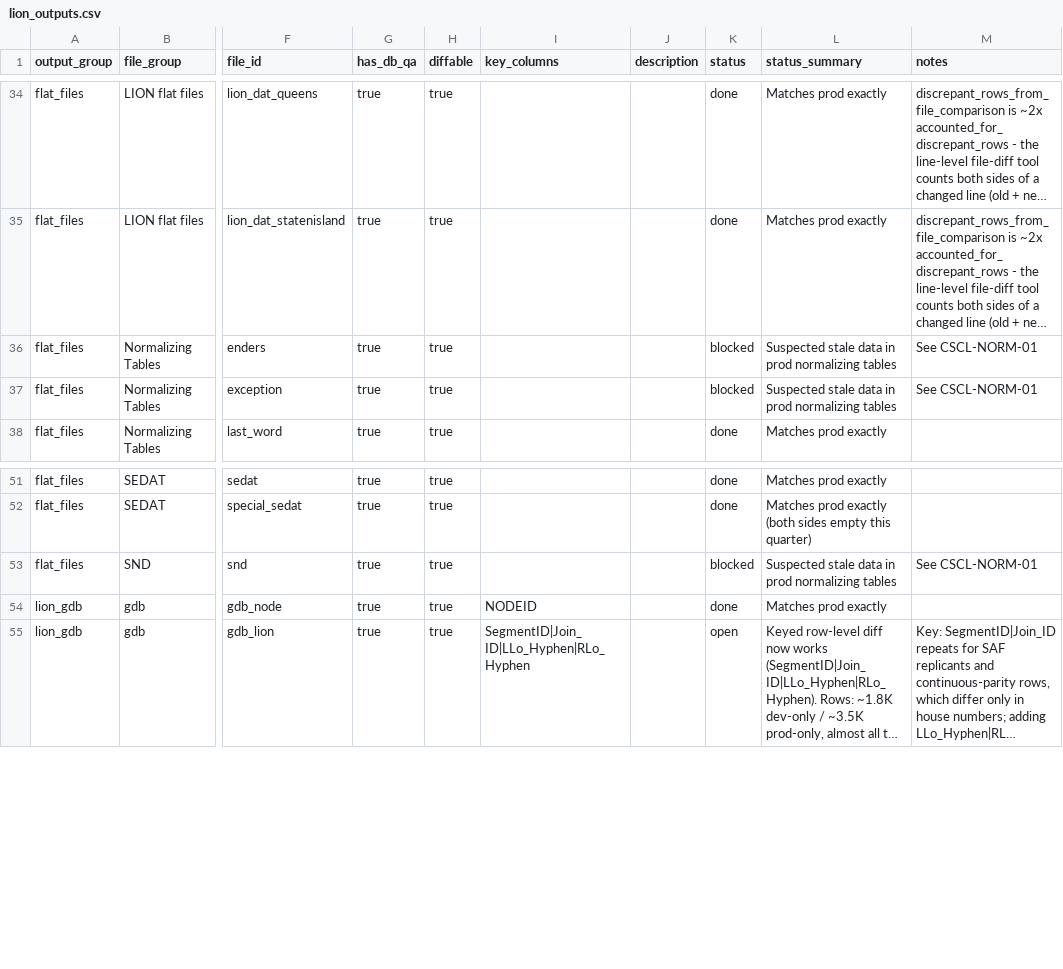
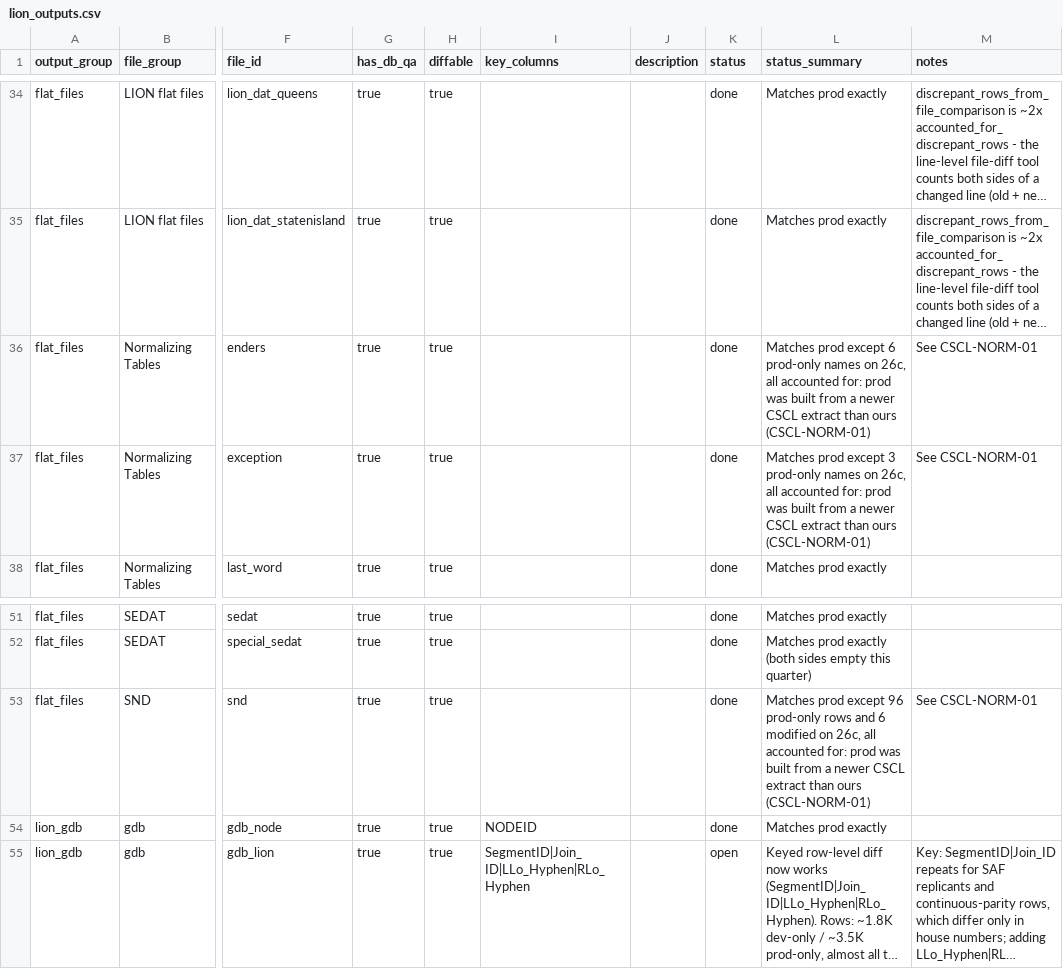
Before and after one commit to NYCPlanning/data-engineering, a CSV file: products/cscl/seeds/lion_outputs.csv, drawn as a sheet; only a part is shown, gaps mark what is left out; long unchanged cells end in …; the diff names each change by its address in the sheet, - before the commit and + after, or states it on an @@ line.

Commit message:
CSCL gdb_lion QA: account SegCount under CSCL-SAF-03 and new CSCL-SAF-06; normalizing outputs cite NORM-01
SegCount on segment 9017010 differs because prod counts the blank
ALT_SEGDATA_TYPE AltSegmentData row (CSCL-SAF-03). Segment 0325670 differs
because our extract has CommonPlace 1042178 and prod's doesn't (new
source-vintage row CSCL-SAF-06). lion_outputs: SND, Enders and Exception are
done, all diffs accounted for under CSCL-NORM-01.

```diff
--- a/products/cscl/seeds/lion_outputs.csv
+++ b/products/cscl/seeds/lion_outputs.csv
-K36:K37 (status): blocked
+K36:K37 (status): done
-L36 (status_summary): Suspected stale data in prod normalizing tables
+L36 (status_summary): Matches prod except 6 prod-only names on 26c, all accounted for: prod was built from a newer CSCL extract than ours (CSCL-NORM-01)
-L37 (status_summary): Suspected stale data in prod normalizing tables
+L37 (status_summary): Matches prod except 3 prod-only names on 26c, all accounted for: prod was built from a newer CSCL extract than ours (CSCL-NORM-01)
-K53 (status): blocked
+K53 (status): done
-L53 (status_summary): Suspected stale data in prod normalizing tables
+L53 (status_summary): Matches prod except 96 prod-only rows and 6 modified on 26c, all accounted for: prod was built from a newer CSCL extract than ours (CSCL-NORM-01)
```
Also changed, not shown: products/cscl/seeds/known_differences.csv, 1 other file.
